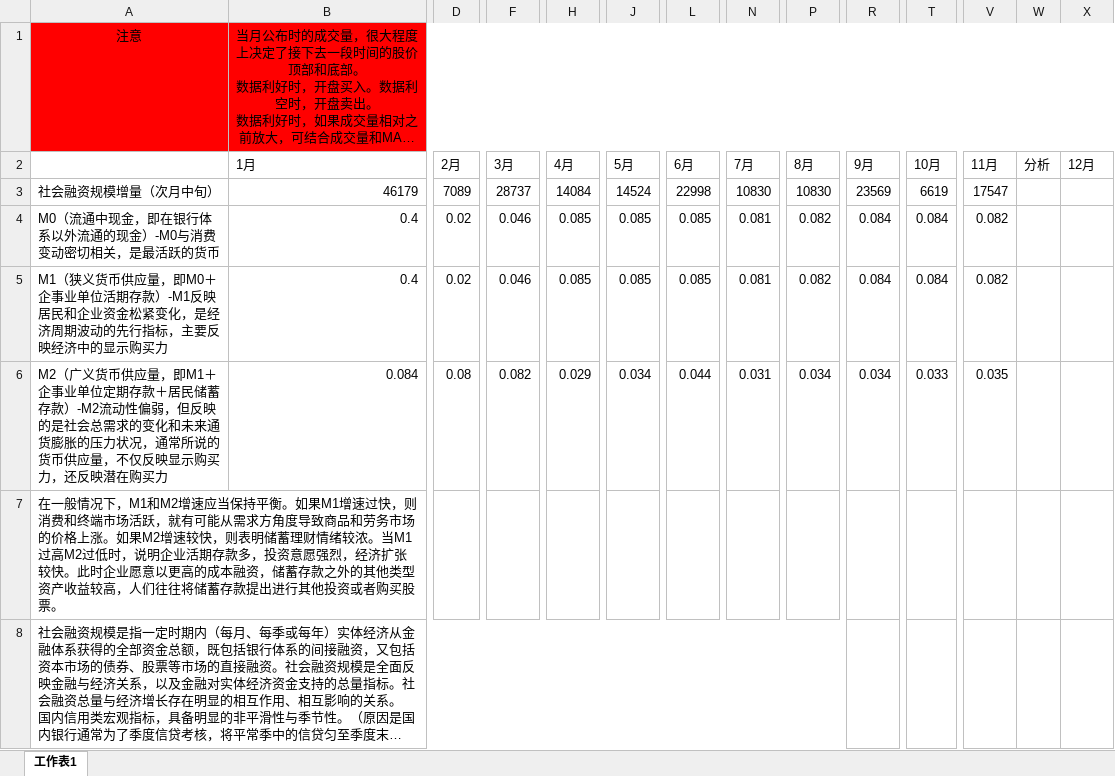
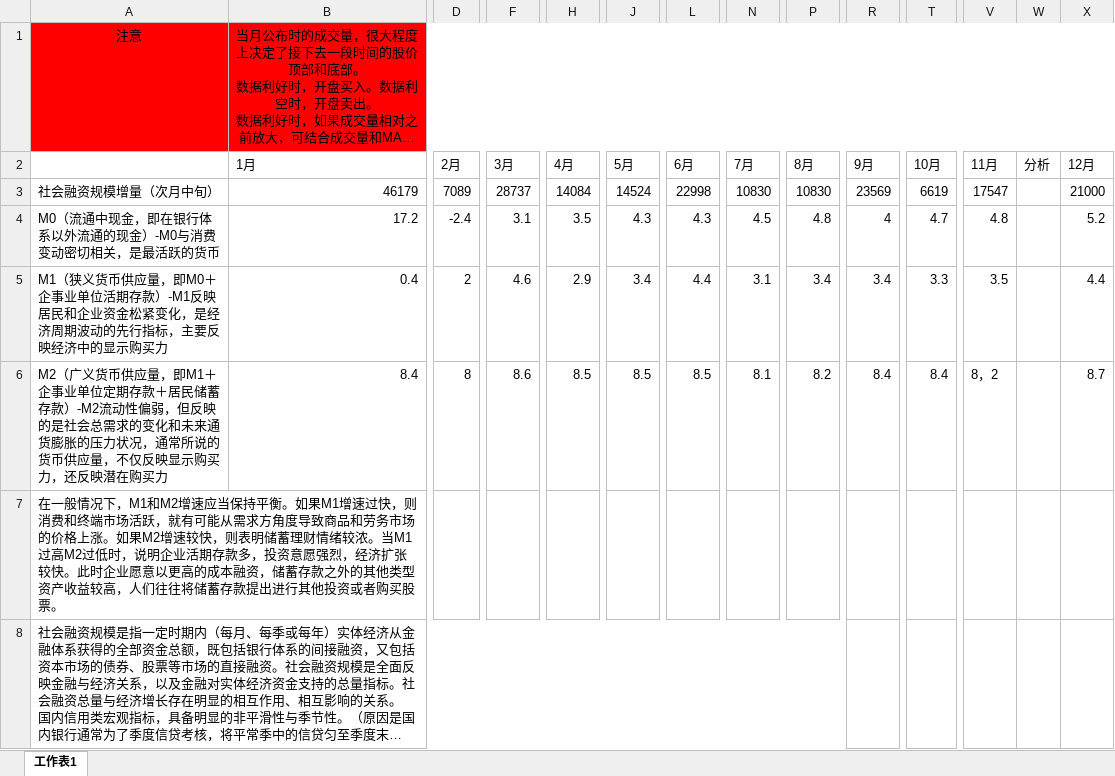
Before and after one commit to jackzhengpinwen/-Financial-market-experience, an Excel workbook: 投资心得/宏观经济数据与龙头企业.xlsx, sheet 工作表1, drawn as a sheet; only a part is shown, gaps mark what is left out; long unchanged cells end in …; values as stored, in another font and other column widths than the file's, no borders; removed rows and columns are numbered as before the commit, all else as after; rows hold the shown columns only; the diff names each change by its address in the sheet, - before the commit and + after, or states it on an @@ line.

```diff
--- a/投资心得/宏观经济数据与龙头企业.xlsx (sheet 工作表1)
+++ b/投资心得/宏观经济数据与龙头企业.xlsx (sheet 工作表1)
-X3: (empty)
+X3: 21000
-row 4: M0（流通中现金，即在银行体系以外流通的现金）-M0与消费变动密切相关，是最活跃的货币 | 0.4 | 0.02 | 0.046 | 0.085 | 0.085 | 0.085 | 0.081 | 0.082 | 0.084 | 0.084 | 0.082
-row 5: M1（狭义货币供应量，即M0＋企事业单位活期存款）-M1反映居民和企业资金松紧变化，是经济周期波动的先行指标，主要反映经济中的显示购买力 | 0.4 | 0.02 | 0.046 | 0.085 | 0.085 | 0.085 | 0.081 | 0.082 | 0.084 | 0.084 | 0.082
-row 6: M2（广义货币供应量，即M1＋企事业单位定期存款＋居民储蓄存款）-M2流动性偏弱，但反映的是社会总需求的变化和未来通货膨胀的压力状况，通常所说的货币供应量，不仅反映显示购买力，还反映潜在购买力 | 0.084 | 0.08 | 0.082 | 0.029 | 0.034 | 0.044 | 0.031 | 0.034 | 0.034 | 0.033 | 0.035
+row 4: M0（流通中现金，即在银行体系以外流通的现金）-M0与消费变动密切相关，是最活跃的货币 | 17.2 | -2.4 | 3.1 | 3.5 | 4.3 | 4.3 | 4.5 | 4.8 | 4 | 4.7 | 4.8 |  | 5.2
+row 5: M1（狭义货币供应量，即M0＋企事业单位活期存款）-M1反映居民和企业资金松紧变化，是经济周期波动的先行指标，主要反映经济中的显示购买力 | 0.4 | 2 | 4.6 | 2.9 | 3.4 | 4.4 | 3.1 | 3.4 | 3.4 | 3.3 | 3.5 |  | 4.4
+row 6: M2（广义货币供应量，即M1＋企事业单位定期存款＋居民储蓄存款）-M2流动性偏弱，但反映的是社会总需求的变化和未来通货膨胀的压力状况，通常所说的货币供应量，不仅反映显示购买力，还反映潜在购买力 | 8.4 | 8 | 8.6 | 8.5 | 8.5 | 8.5 | 8.1 | 8.2 | 8.4 | 8.4 | 8，2 |  | 8.7
```
Also changed, not shown: 投资心得/watch-list.xlsx, 3 other files.
